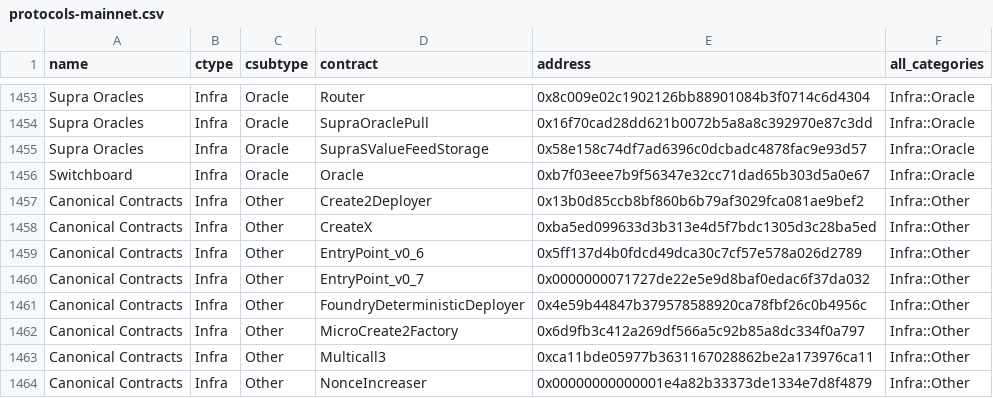
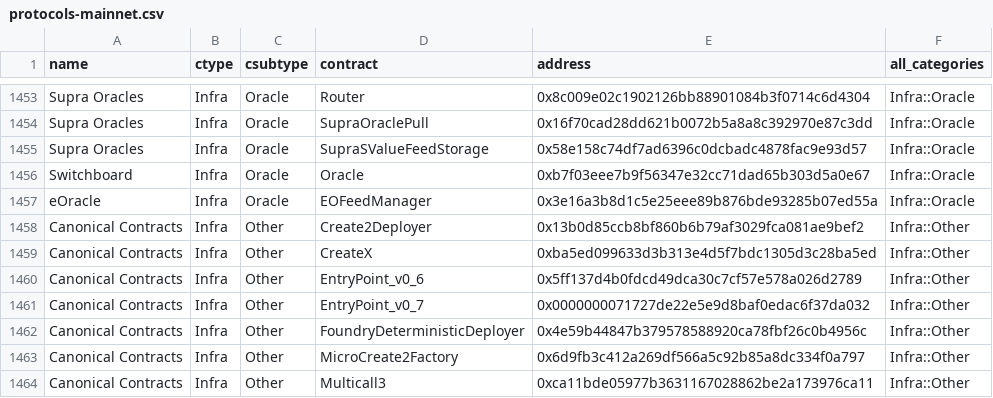
Before and after one commit to monad-crypto/protocols, a CSV file: protocols-mainnet.csv, drawn as a sheet; only a part is shown, gaps mark what is left out; the shorter side is filled out with more unchanged rows; the diff names each change by its address in the sheet, - before the commit and + after, or states it on an @@ line.

```diff
--- a/protocols-mainnet.csv
+++ b/protocols-mainnet.csv
+row 1457: eOracle | Infra | Oracle | EOFeedManager | 0x3e16a3b8d1c5e25eee89b876bde93285b07ed55a | Infra::Oracle
```
Also changed, not shown: 1 other file.
